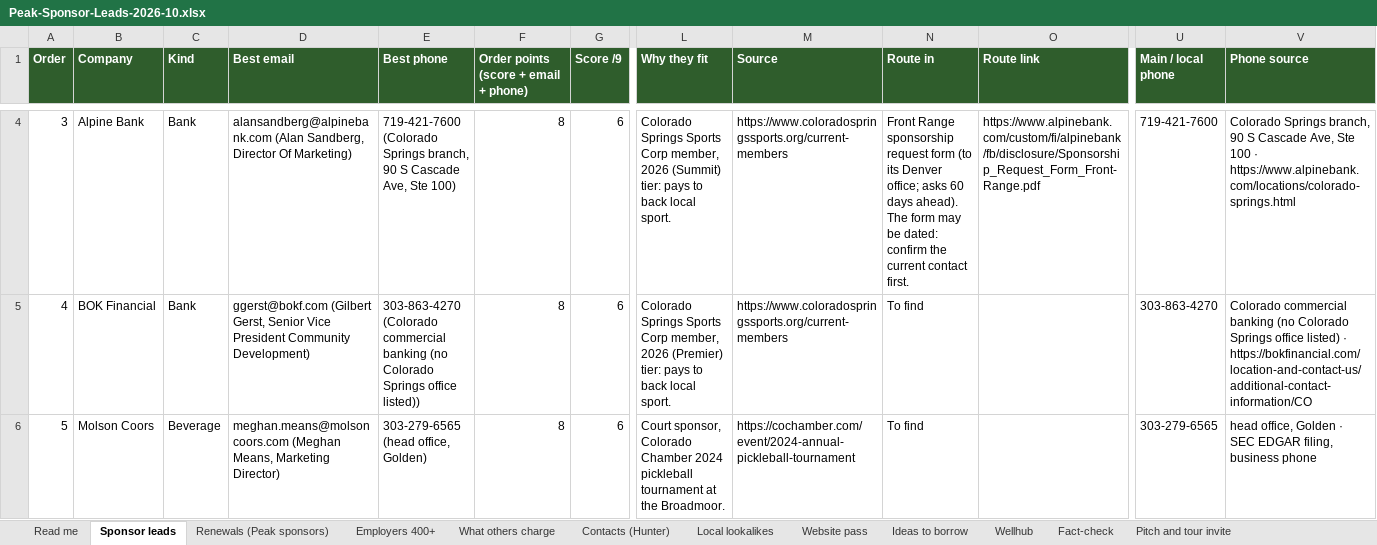
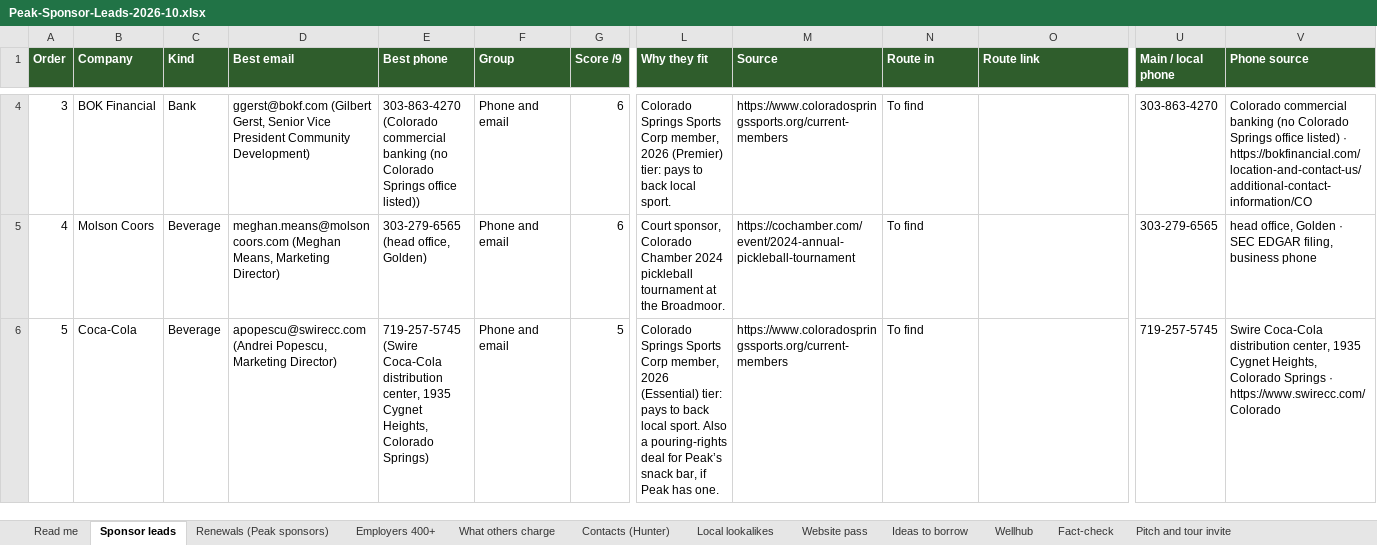
Before and after one commit to traversePlatforms/workspace, an Excel workbook: matthew/peak-pickleball-sponsorship/Peak-Sponsor-Leads-2026-10.xlsx, sheet Sponsor leads, drawn as a sheet; only a part is shown, gaps mark what is left out; values as stored, in another font and other column widths than the file's, no borders; the diff covers the shown part only; the diff names each change by its address in the sheet, - before the commit and + after, or states it on an @@ line.

```diff
--- a/matthew/peak-pickleball-sponsorship/Peak-Sponsor-Leads-2026-10.xlsx (sheet Sponsor leads)
+++ b/matthew/peak-pickleball-sponsorship/Peak-Sponsor-Leads-2026-10.xlsx (sheet Sponsor leads)
-F1: Order points (score + email + phone)
+F1: Group
-B4 (Company): Alpine Bank
+B4 (Company): BOK Financial
-D4 (Best email): alansandberg@alpinebank.com (Alan Sandberg, Director Of Marketing)
+D4 (Best email): ggerst@bokf.com (Gilbert Gerst, Senior Vice President Community Development)
-E4 (Best phone): 719-421-7600 (Colorado Springs branch, 90 S Cascade Ave, Ste 100)
+E4 (Best phone): 303-863-4270 (Colorado commercial banking (no Colorado Springs office listed))
-F4:F6 (Group): 8
+F4:F6 (Group): Phone and email
-L4 (Why they fit): …member, 2026 (Summit) tier: pays…
+L4 (Why they fit): …member, 2026 (Premier) tier: pays…
-N4 (Route in): Front Range sponsorship request form (to its Denver office; asks 60 days ahead). The form may be dated: confirm the current contact first.
+N4 (Route in): To find
-O4 (Route link): https://www.alpinebank.com/custom/fi/alpinebank/fb/disclosure/Sponsorship_Request_Form_Front-Range.pdf
+O4 (Route link): (empty)
-U4 (Main / local phone): 719-421-7600
+U4 (Main / local phone): 303-863-4270
-V4 (Phone source): Colorado Springs branch, 90 S Cascade Ave, Ste 100 · https://www.alpinebank.com/locations/colorado-springs.html
+V4 (Phone source): Colorado commercial banking (no Colorado Springs office listed) · https://bokfinancial.com/location-and-contact-us/additional-contact-information/CO
-B5 (Company): BOK Financial
+B5 (Company): Molson Coors
-C5 (Kind): Bank
+C5 (Kind): Beverage
-D5 (Best email): ggerst@bokf.com (Gilbert Gerst, Senior Vice President Community Development)
+D5 (Best email): meghan.means@molsoncoors.com (Meghan Means, Marketing Director)
-E5 (Best phone): 303-863-4270 (Colorado commercial banking (no Colorado Springs office listed))
+E5 (Best phone): 303-279-6565 (head office, Golden)
-L5 (Why they fit): Colorado Springs Sports Corp member, 2026 (Premier) tier: pays to back local sport.
+L5 (Why they fit): Court sponsor, Colorado Chamber 2024 pickleball tournament at the Broadmoor.
-M5 (Source): https://www.coloradospringssports.org/current-members
+M5 (Source): https://cochamber.com/event/2024-annual-pickleball-tournament
-U5 (Main / local phone): 303-863-4270
+U5 (Main / local phone): 303-279-6565
-V5 (Phone source): Colorado commercial banking (no Colorado Springs office listed) · https://bokfinancial.com/location-and-contact-us/additional-contact-information/CO
+V5 (Phone source): head office, Golden · SEC EDGAR filing, business phone
-B6 (Company): Molson Coors
+B6 (Company): Coca-Cola
-D6 (Best email): meghan.means@molsoncoors.com (Meghan Means, Marketing Director)
+D6 (Best email): apopescu@swirecc.com (Andrei Popescu, Marketing Director)
-E6 (Best phone): 303-279-6565 (head office, Golden)
+E6 (Best phone): 719-257-5745 (Swire Coca-Cola distribution center, 1935 Cygnet Heights, Colorado Springs)
-G6 (Score /9): 6
+G6 (Score /9): 5
-L6 (Why they fit): Court sponsor, Colorado Chamber 2024 pickleball tournament at the Broadmoor.
+L6 (Why they fit): Colorado Springs Sports Corp member, 2026 (Essential) tier: pays to back local sport. Also a pouring-rights deal for Peak’s snack bar, if Peak has one.
-M6 (Source): https://cochamber.com/event/2024-annual-pickleball-tournament
+M6 (Source): https://www.coloradospringssports.org/current-members
-U6 (Main / local phone): 303-279-6565
+U6 (Main / local phone): 719-257-5745
-V6 (Phone source): head office, Golden · SEC EDGAR filing, business phone
+V6 (Phone source): Swire Coca-Cola distribution center, 1935 Cygnet Heights, Colorado Springs · https://www.swirecc.com/Colorado
```
Also changed, not shown: 317 edited cells elsewhere in this sheet, 5 other files.
